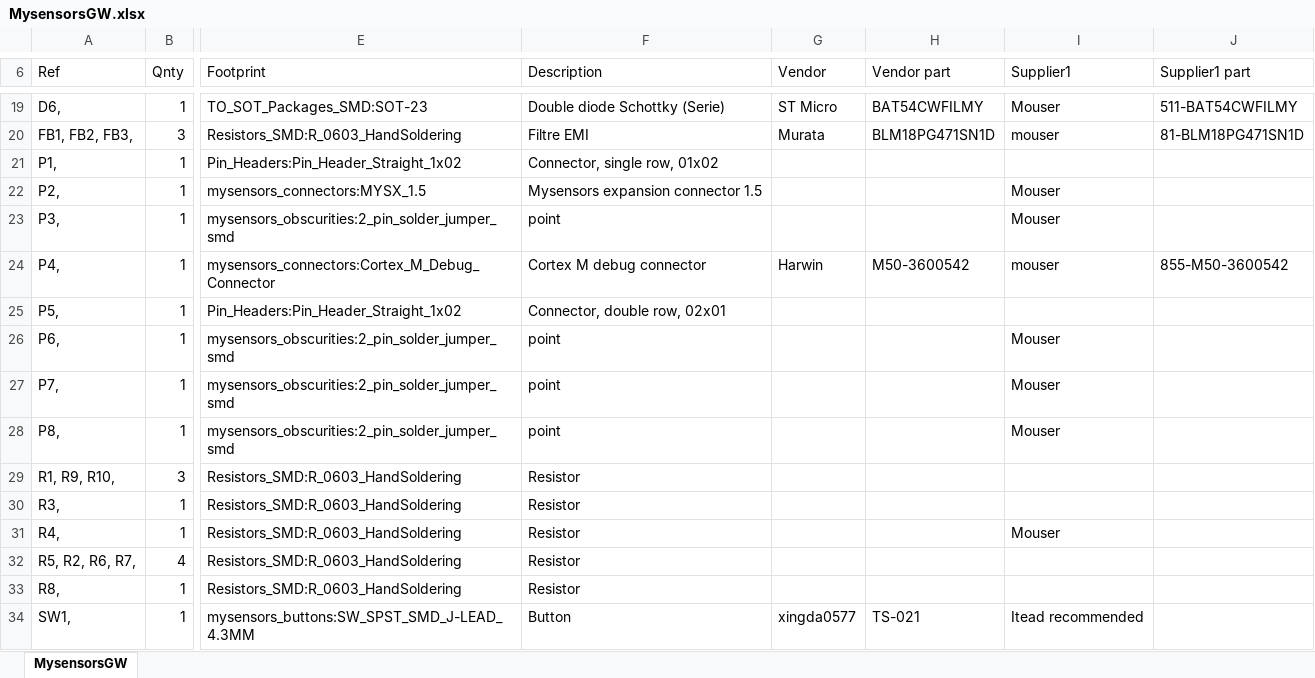
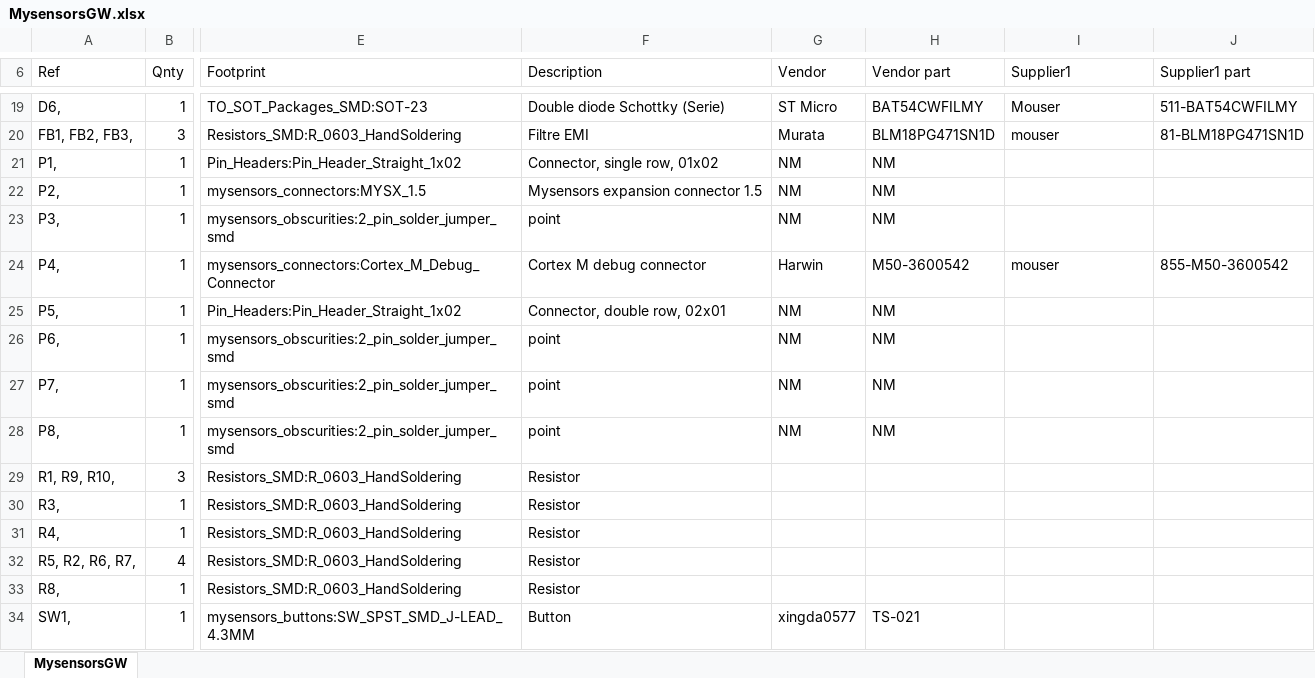
Before and after one commit to mysensors/SensebenderGW, an Excel workbook: MysensorsGW.xlsx, sheet MysensorsGW, drawn as a sheet; only a part is shown, gaps mark what is left out; values as stored, in another font and other column widths than the file's, no borders; the diff covers the shown part only; the diff names each change by its address in the sheet, - before the commit and + after, or states it on an @@ line.

```diff
--- a/MysensorsGW.xlsx (sheet MysensorsGW)
+++ b/MysensorsGW.xlsx (sheet MysensorsGW)
-G21:G23 (Vendor): (empty)
+G21:G23 (Vendor): NM
-H21:H23 (Vendor part): (empty)
+H21:H23 (Vendor part): NM
-I22:I23 (Supplier1): Mouser
+I22:I23 (Supplier1): (empty)
-G25:G28 (Vendor): (empty)
+G25:G28 (Vendor): NM
-H25:H28 (Vendor part): (empty)
+H25:H28 (Vendor part): NM
-I26:I28 (Supplier1): Mouser
+I26:I28 (Supplier1): (empty)
-I31 (Supplier1): Mouser
+I31 (Supplier1): (empty)
-I34 (Supplier1): Itead recommended
+I34 (Supplier1): (empty)
```
Also changed, not shown: 15 edited cells elsewhere in this sheet, 18 other files.
